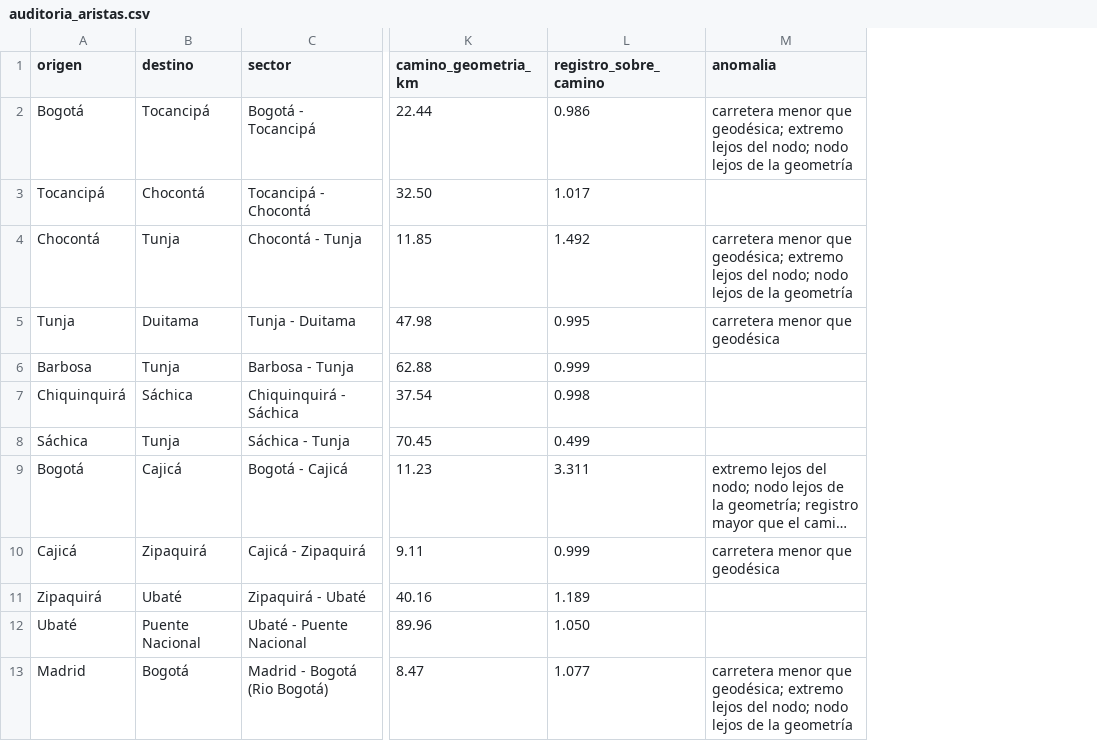
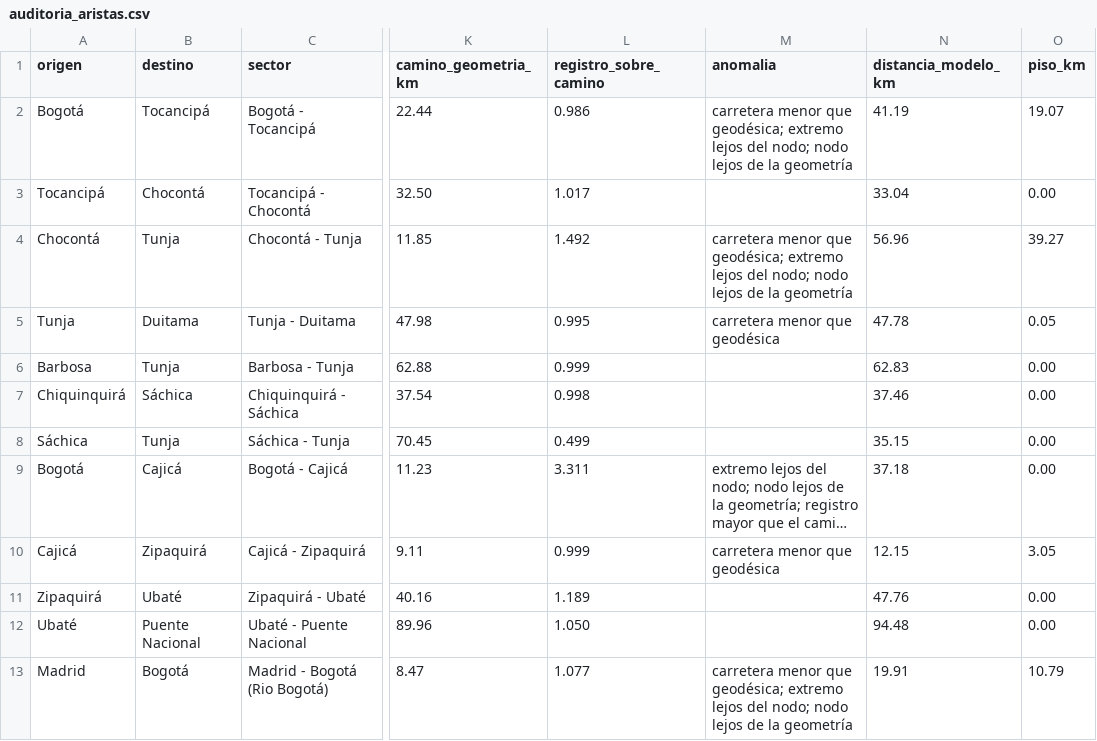
Before and after one commit to CamiloDG07/Proyecto-IA_, a CSV file: outputs/auditoria_aristas.csv, drawn as a sheet; only a part is shown, gaps mark what is left out; long unchanged cells end in …; the diff names each change by its address in the sheet, - before the commit and + after, or states it on an @@ line.

Commit message:
Piso geodésico en construir_red, build_graph y heurística (alfa = 1 por construcción), con pruebas

```diff
--- a/outputs/auditoria_aristas.csv
+++ b/outputs/auditoria_aristas.csv
+column N (distancia_modelo_km), rows 2-13: 41.19 | 33.04 | 56.96 | 47.78 | 62.83 | 37.46 | 35.15 | 37.18 | 12.15 | 47.76 | 94.48 | 19.91
+column O (piso_km), rows 2-13: 19.07 | 0.00 | 39.27 | 0.05 | 0.00 | 0.00 | 0.00 | 0.00 | 3.05 | 0.00 | 0.00 | 10.79
```
Also changed, not shown: 12 other files.
